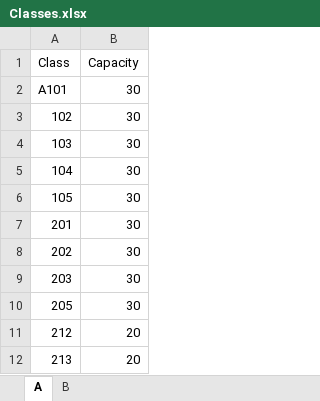
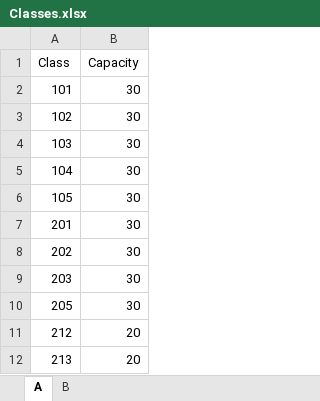
Before and after one commit to RahilKothari9/SWDC-Report-Generator, an Excel workbook: Classes.xlsx, sheet A, drawn as a sheet; values as stored, in another font and other column widths than the file's, no borders; the diff names each change by its address in the sheet, - before the commit and + after, or states it on an @@ line.

```diff
--- a/Classes.xlsx (sheet A)
+++ b/Classes.xlsx (sheet A)
-A2 (Class): A101
+A2 (Class): 101
```
Also changed, not shown: sheet B, test_file.xlsx, 1 other file.
